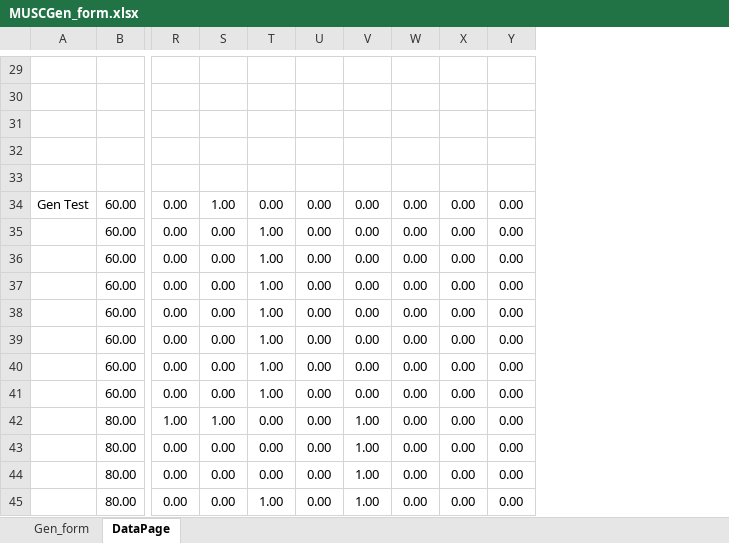
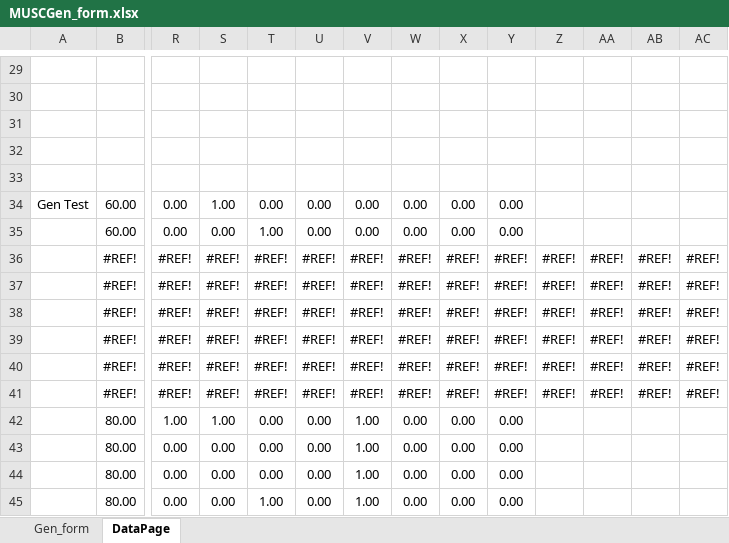
Before and after one commit to imabug/EquipTestingSpreadsheets, an Excel workbook: MUSCGen_form.xlsx, sheet DataPage, drawn as a sheet; only a part is shown, gaps mark what is left out; values as stored, in another font and other column widths than the file's, no borders; removed rows and columns are numbered as before the commit, all else as after; rows hold the shown columns only; the diff covers the shown part only; the diff names each change by its address in the sheet, - before the commit and + after, or states it on an @@ line.

Commit message:
Remove HVL data rows
Remove rows for HVL data from generator test data area.  No longer necessary with the Barracuda/Piranha meters.

```diff
--- a/MUSCGen_form.xlsx (sheet DataPage)
+++ b/MUSCGen_form.xlsx (sheet DataPage)
+column Z, empty
+column AA, empty
+column AB, empty
+column AC, empty
-row 36:  | 60.00 | 0.00 | 0.00 | 1.00 | 0.00 | 0.00 | 0.00 | 0.00 | 0.00
-row 37:  | 60.00 | 0.00 | 0.00 | 1.00 | 0.00 | 0.00 | 0.00 | 0.00 | 0.00
-row 38:  | 60.00 | 0.00 | 0.00 | 1.00 | 0.00 | 0.00 | 0.00 | 0.00 | 0.00
-row 39:  | 60.00 | 0.00 | 0.00 | 1.00 | 0.00 | 0.00 | 0.00 | 0.00 | 0.00
-row 40:  | 60.00 | 0.00 | 0.00 | 1.00 | 0.00 | 0.00 | 0.00 | 0.00 | 0.00
-row 41:  | 60.00 | 0.00 | 0.00 | 1.00 | 0.00 | 0.00 | 0.00 | 0.00 | 0.00
+row 36:  | #REF! | #REF! | #REF! | #REF! | #REF! | #REF! | #REF! | #REF! | #REF! | #REF! | #REF! | #REF! | #REF!
+row 37:  | #REF! | #REF! | #REF! | #REF! | #REF! | #REF! | #REF! | #REF! | #REF! | #REF! | #REF! | #REF! | #REF!
+row 38:  | #REF! | #REF! | #REF! | #REF! | #REF! | #REF! | #REF! | #REF! | #REF! | #REF! | #REF! | #REF! | #REF!
+row 39:  | #REF! | #REF! | #REF! | #REF! | #REF! | #REF! | #REF! | #REF! | #REF! | #REF! | #REF! | #REF! | #REF!
+row 40:  | #REF! | #REF! | #REF! | #REF! | #REF! | #REF! | #REF! | #REF! | #REF! | #REF! | #REF! | #REF! | #REF!
+row 41:  | #REF! | #REF! | #REF! | #REF! | #REF! | #REF! | #REF! | #REF! | #REF! | #REF! | #REF! | #REF! | #REF!
```
Also changed, not shown: 12 added rows and 12 removed rows elsewhere in this sheet, sheet Gen_form, formulas that keep their value, charts or pictures.
